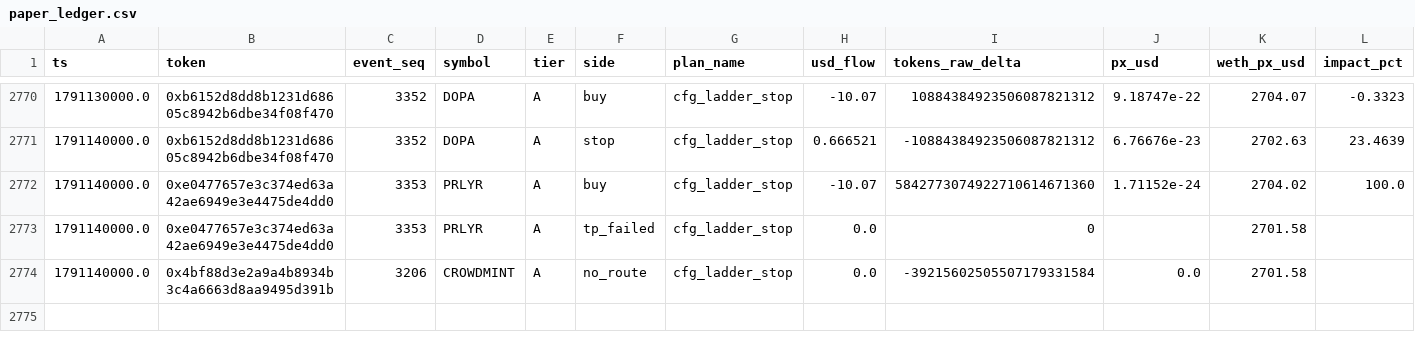
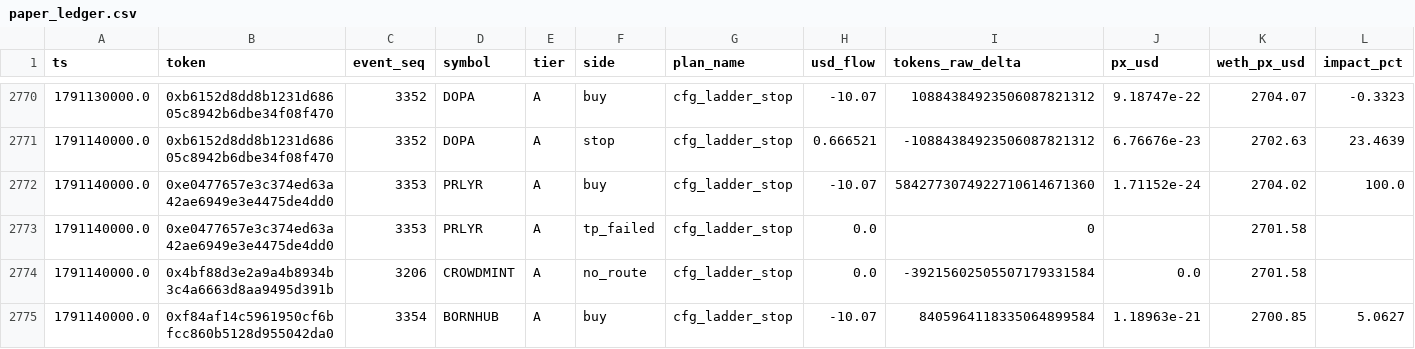
Before and after one commit to yousefjan2007-crypto/robinhood-screener, a CSV file: data/paper_ledger.csv, drawn as a sheet; only a part is shown, gaps mark what is left out; rows hold the shown columns only; the diff names each change by its address in the sheet, - before the commit and + after, or states it on an @@ line.

```diff
--- a/data/paper_ledger.csv
+++ b/data/paper_ledger.csv
+row 2775: 1791140000.0 | 0xf84af14c5961950cf6bfcc860b5128d955042da0 | 3354 | BORNHUB | A | buy | cfg_ladder_stop | -10.07 | 8405964118335064899584 | 1.18963e-21 | 2700.85 | 5.0627
```
Also changed, not shown: 13 other files.
